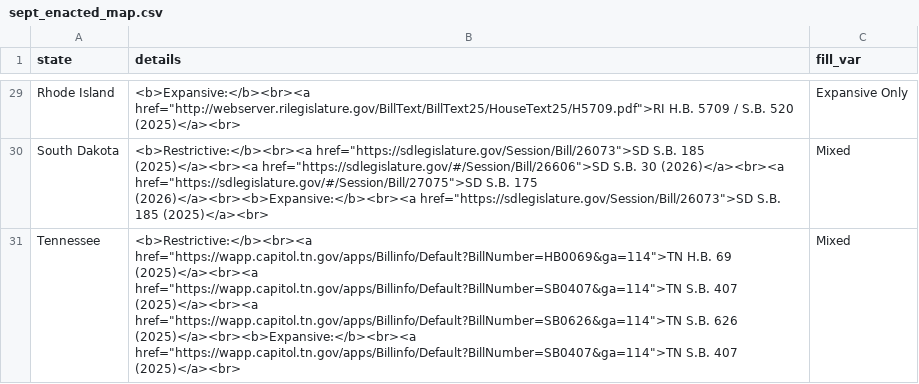
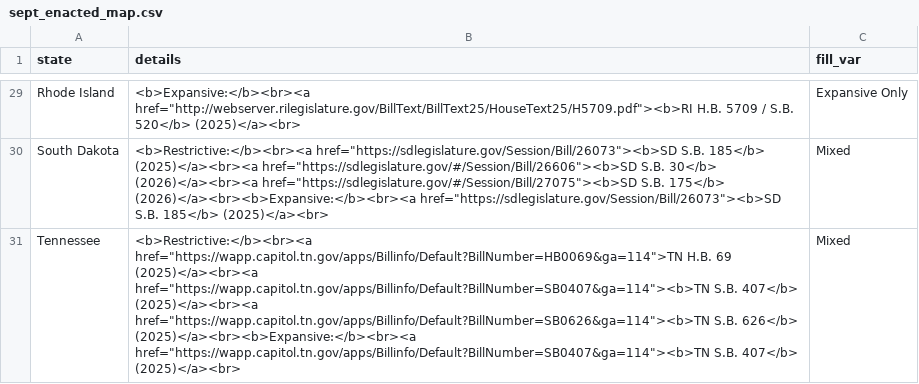
Before and after one commit to zhangj-brennan/voting_laws, a CSV file: sept_enacted_map.csv, drawn as a sheet; only a part is shown, gaps mark what is left out; the diff covers the shown part only; the diff names each change by its address in the sheet, - before the commit and + after, or states it on an @@ line.

```diff
--- a/sept_enacted_map.csv
+++ b/sept_enacted_map.csv
-B29 (details): <b>Expansive:</b><br><a href="http://webserver.rilegislature.gov/BillText/BillText25/HouseText25/H5709.pdf">RI H.B. 5709 / S.B. 520 (2025)</a><br>
+B29 (details): <b>Expansive:</b><br><a href="http://webserver.rilegislature.gov/BillText/BillText25/HouseText25/H5709.pdf"><b>RI H.B. 5709 / S.B. 520</b> (2025)</a><br>
-B30 (details): <b>Restrictive:</b><br><a href="https://sdlegislature.gov/Session/Bill/26073">SD S.B. 185 (2025)</a><br><a href="https://sdlegislature.gov/#/Session/Bill/26606">SD S.B. 30 (2026)</a><br><a href="https://sdlegislature.gov/#/Session/Bill/27075">SD S.B. 175 (2026)</a><br><b>Expansive:</b><br><a href="https://sdlegislature.gov/Session/Bill/26073">SD S.B. 185 (2025)</a><br>
+B30 (details): <b>Restrictive:</b><br><a href="https://sdlegislature.gov/Session/Bill/26073"><b>SD S.B. 185</b> (2025)</a><br><a href="https://sdlegislature.gov/#/Session/Bill/26606"><b>SD S.B. 30</b> (2026)</a><br><a href="https://sdlegislature.gov/#/Session/Bill/27075"><b>SD S.B. 175</b> (2026)</a><br><b>Expansive:</b><br><a href="https://sdlegislature.gov/Session/Bill/26073"><b>SD S.B. 185</b> (2025)</a><br>
-B31 (details): …69 (2025)</a><br><a href="https://wapp.capitol.tn.gov/apps/Billinfo/Default?BillNumber=SB0407&ga=114">TN S.B. 407 (2025)</a><br><a href="https://wapp.capitol.tn.gov/apps/Billinfo/Default?BillNumber=SB0626&ga=114">TN S.B. 626 (2025)</a><br><b>Expansive:</b><br><a href="https://wapp.capitol.tn.gov/apps/Billinfo/Default?BillNumber=SB0407&ga=114">TN S.B. 407 (2025)</a><br>
+B31 (details): …69 (2025)</a><br><a href="https://wapp.capitol.tn.gov/apps/Billinfo/Default?BillNumber=SB0407&ga=114"><b>TN S.B. 407</b> (2025)</a><br><a href="https://wapp.capitol.tn.gov/apps/Billinfo/Default?BillNumber=SB0626&ga=114"><b>TN S.B. 626</b> (2025)</a><br><b>Expansive:</b><br><a href="https://wapp.capitol.tn.gov/apps/Billinfo/Default?BillNumber=SB0407&ga=114"><b>TN S.B. 407</b> (2025)</a><br>
```
Also changed, not shown: 34 edited cells elsewhere in this file, 1 other file.
